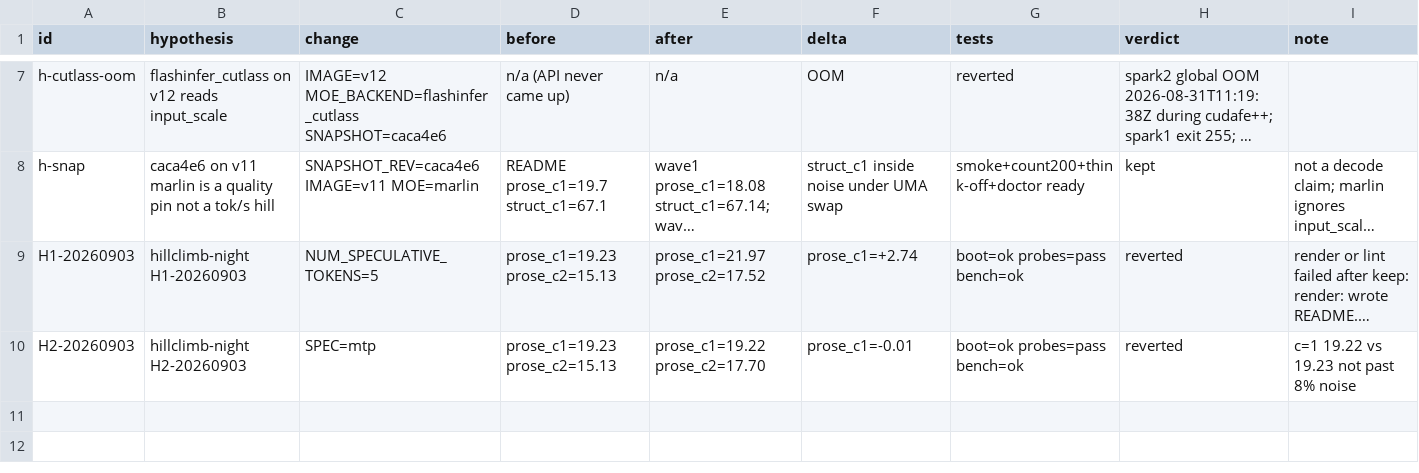
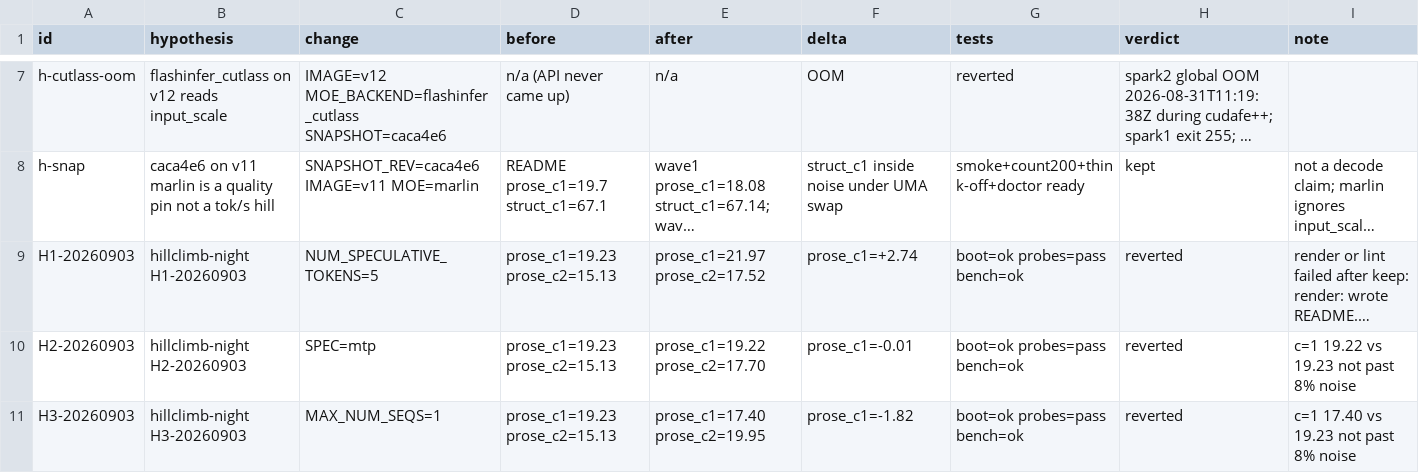
Before and after one commit to sfxnz/GLM-5.3-Flash-NVFP4-vLLM-2x-DGX-Spark, a TSV file: evidence/decision.tsv, drawn as a sheet; only a part is shown, gaps mark what is left out; long unchanged cells end in …; the diff names each change by its address in the sheet, - before the commit and + after, or states it on an @@ line.

Commit message:
chore(evidence): H3-20260903 reverted (c=1 17.40 vs 19.23 not past 8% noise)

```diff
--- a/evidence/decision.tsv
+++ b/evidence/decision.tsv
+row 11: H3-20260903 | hillclimb-night H3-20260903 | MAX_NUM_SEQS=1 | prose_c1=19.23 prose_c2=15.13 | prose_c1=17.40 prose_c2=19.95 | prose_c1=-1.82 | boot=ok probes=pass bench=ok | reverted | c=1 17.40 vs 19.23 not past 8% noise
```
Also changed, not shown: evidence/trail.tsv, 19 other files.
